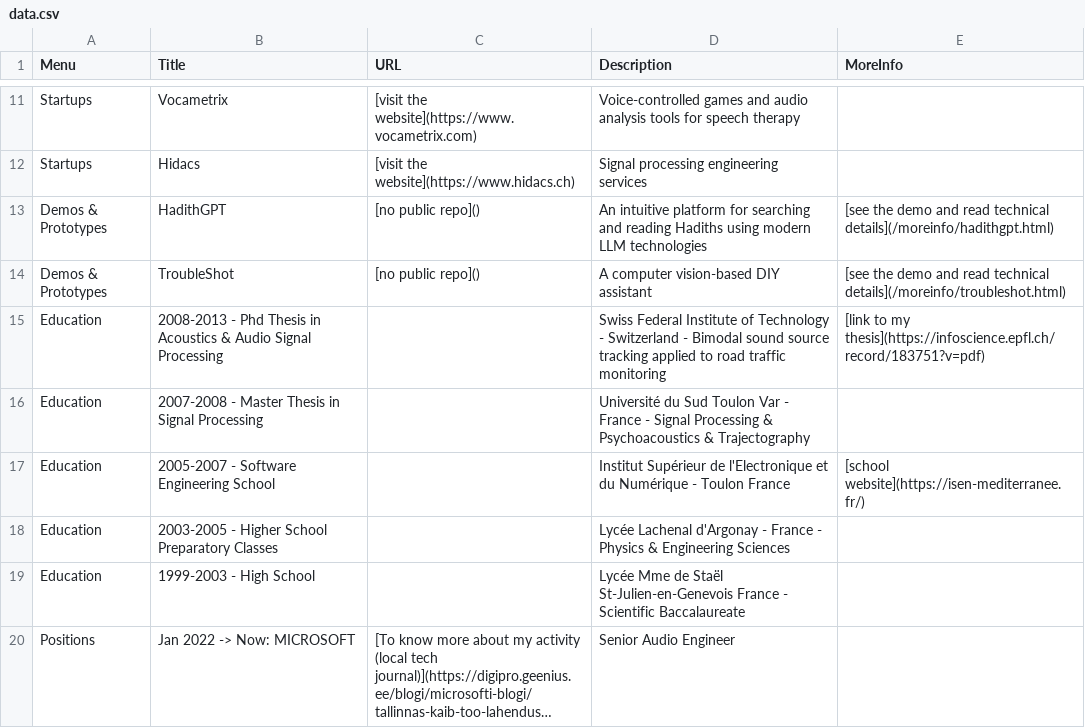
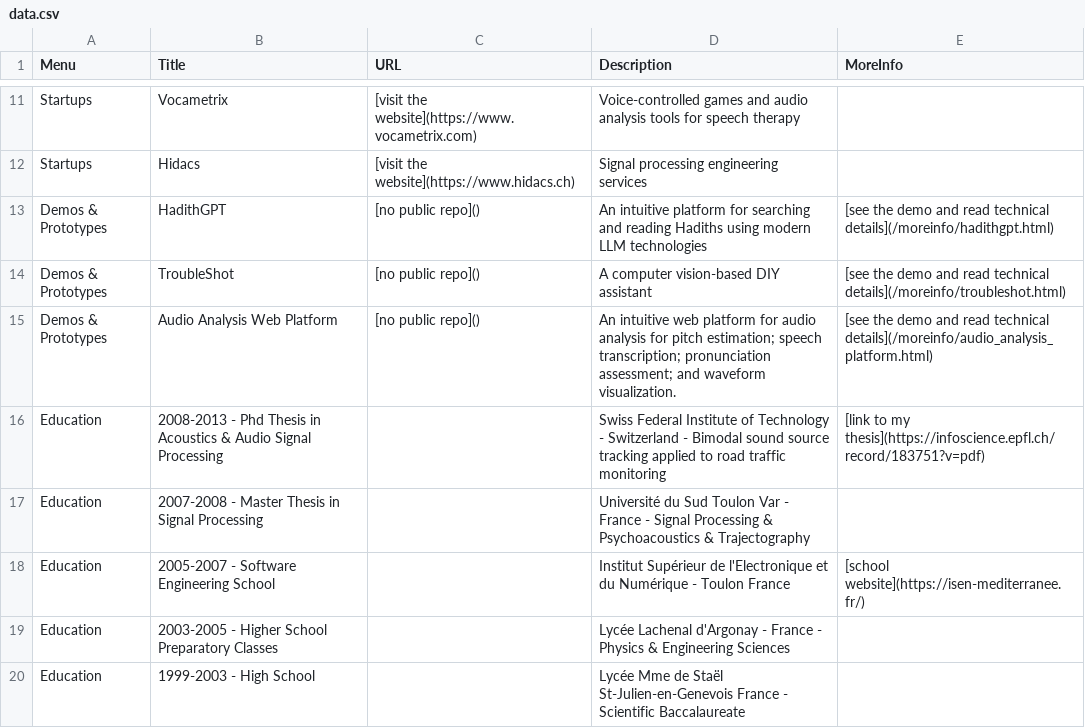
Before and after one commit to pmarmaroli/pmarmaroli.github.io, a CSV file: data.csv, drawn as a sheet; only a part is shown, gaps mark what is left out; the shorter side is filled out with more unchanged rows; long unchanged cells end in ….

```diff
--- a/data.csv
+++ b/data.csv
@@ -14,2 +14,3 @@ Demos & Prototypes       ,HadithGPT                                      ,[no pu
 Demos & Prototypes       ,TroubleShot                                    ,[no public repo]()                                             ,A computer vision-based DIY assistant,[see the demo and read technical details](/moreinfo/troubleshot.html)
+Demos & Prototypes       ,Audio Analysis Web Platform                                    ,[no public repo]()                                             ,An intuitive web platform for audio analysis for pitch estimation; speech transcription; pronunciation assessment; and waveform visualization.,[see the demo and read technical details](/moreinfo/audio_analysis_platform.html)
 Education,  2008-2013 - Phd Thesis in Acoustics & Audio Signal Processing, ,Swiss Federal Institute of Technology - Switzerland - Bimodal sound source tracking applied to road traffic monitoring, [link to my thesis](https://infoscience.epfl.ch/record/183751?v=pdf)
```
Also changed, not shown: 5 other files.
